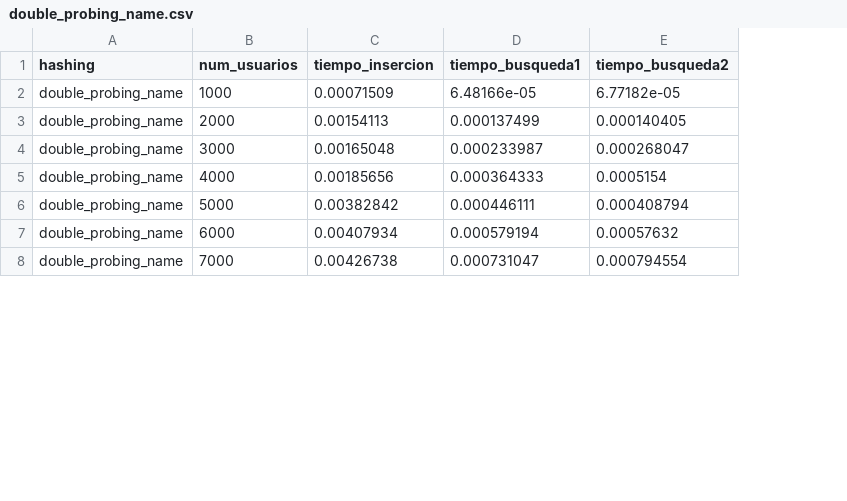
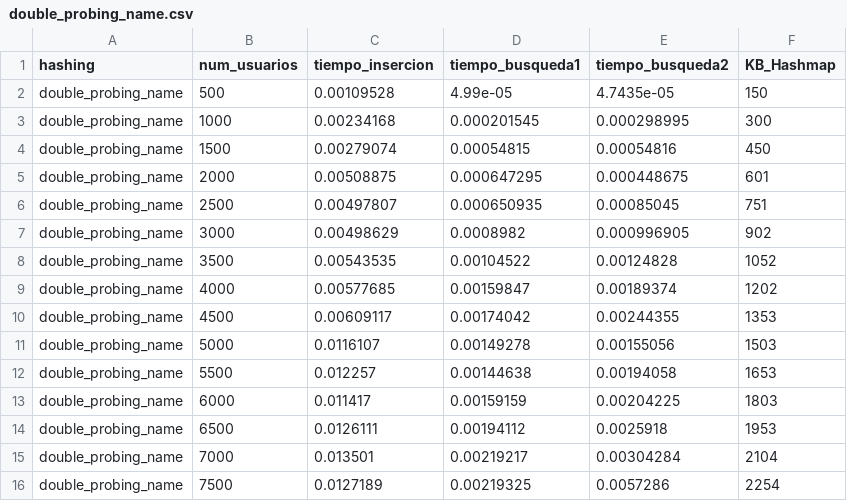
Before and after one commit to RicardoCharris14/Tarea-2-EDD, a CSV file: test_results/double_probing_name.csv, drawn as a sheet; only a part is shown; addresses are those after the commit; the diff covers the shown part only; the diff names each change by its address in the sheet, - before the commit and + after, or states it on an @@ line.

```diff
--- a/test_results/double_probing_name.csv
+++ b/test_results/double_probing_name.csv
+column F (KB_Hashmap), row 3: 300; row 5: 601; row 7: 902; row 9: 1202; row 11: 1503; row 13: 1803; row 15: 2104
+row 2: double_probing_name | 500 | 0.00109528 | 4.99e-05 | 4.7435e-05 | 150
-C3 (tiempo_insercion): 0.00071509
+C3 (tiempo_insercion): 0.00234168
-D3 (tiempo_busqueda1): 6.48166e-05
+D3 (tiempo_busqueda1): 0.000201545
-E3 (tiempo_busqueda2): 6.77182e-05
+E3 (tiempo_busqueda2): 0.000298995
+row 4: double_probing_name | 1500 | 0.00279074 | 0.00054815 | 0.00054816 | 450
-C5 (tiempo_insercion): 0.00154113
+C5 (tiempo_insercion): 0.00508875
-D5 (tiempo_busqueda1): 0.000137499
+D5 (tiempo_busqueda1): 0.000647295
-E5 (tiempo_busqueda2): 0.000140405
+E5 (tiempo_busqueda2): 0.000448675
+row 6: double_probing_name | 2500 | 0.00497807 | 0.000650935 | 0.00085045 | 751
-C7 (tiempo_insercion): 0.00165048
+C7 (tiempo_insercion): 0.00498629
-D7 (tiempo_busqueda1): 0.000233987
+D7 (tiempo_busqueda1): 0.0008982
-E7 (tiempo_busqueda2): 0.000268047
+E7 (tiempo_busqueda2): 0.000996905
+row 8: double_probing_name | 3500 | 0.00543535 | 0.00104522 | 0.00124828 | 1052
-C9 (tiempo_insercion): 0.00185656
+C9 (tiempo_insercion): 0.00577685
-D9 (tiempo_busqueda1): 0.000364333
+D9 (tiempo_busqueda1): 0.00159847
-E9 (tiempo_busqueda2): 0.0005154
+E9 (tiempo_busqueda2): 0.00189374
+row 10: double_probing_name | 4500 | 0.00609117 | 0.00174042 | 0.00244355 | 1353
-C11 (tiempo_insercion): 0.00382842
+C11 (tiempo_insercion): 0.0116107
-D11 (tiempo_busqueda1): 0.000446111
+D11 (tiempo_busqueda1): 0.00149278
-E11 (tiempo_busqueda2): 0.000408794
+E11 (tiempo_busqueda2): 0.00155056
+row 12: double_probing_name | 5500 | 0.012257 | 0.00144638 | 0.00194058 | 1653
-C13 (tiempo_insercion): 0.00407934
+C13 (tiempo_insercion): 0.011417
-D13 (tiempo_busqueda1): 0.000579194
+D13 (tiempo_busqueda1): 0.00159159
-E13 (tiempo_busqueda2): 0.00057632
+E13 (tiempo_busqueda2): 0.00204225
+row 14: double_probing_name | 6500 | 0.0126111 | 0.00194112 | 0.0025918 | 1953
-C15 (tiempo_insercion): 0.00426738
+C15 (tiempo_insercion): 0.013501
-D15 (tiempo_busqueda1): 0.000731047
+D15 (tiempo_busqueda1): 0.00219217
-E15 (tiempo_busqueda2): 0.000794554
+E15 (tiempo_busqueda2): 0.00304284
+row 16: double_probing_name | 7500 | 0.0127189 | 0.00219325 | 0.0057286 | 2254
```
Also changed, not shown: 12 added rows and 39 edited cells elsewhere in this file, test_results/linear_probing_id.csv, test_results/linear_probing_name.csv, 13 other files.
